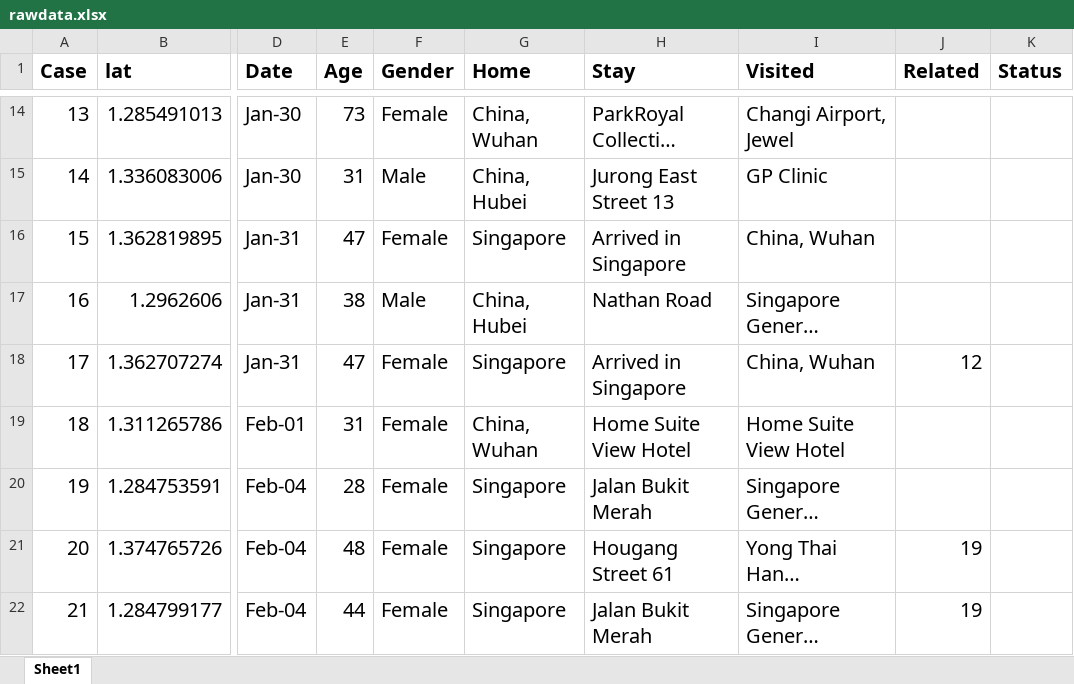
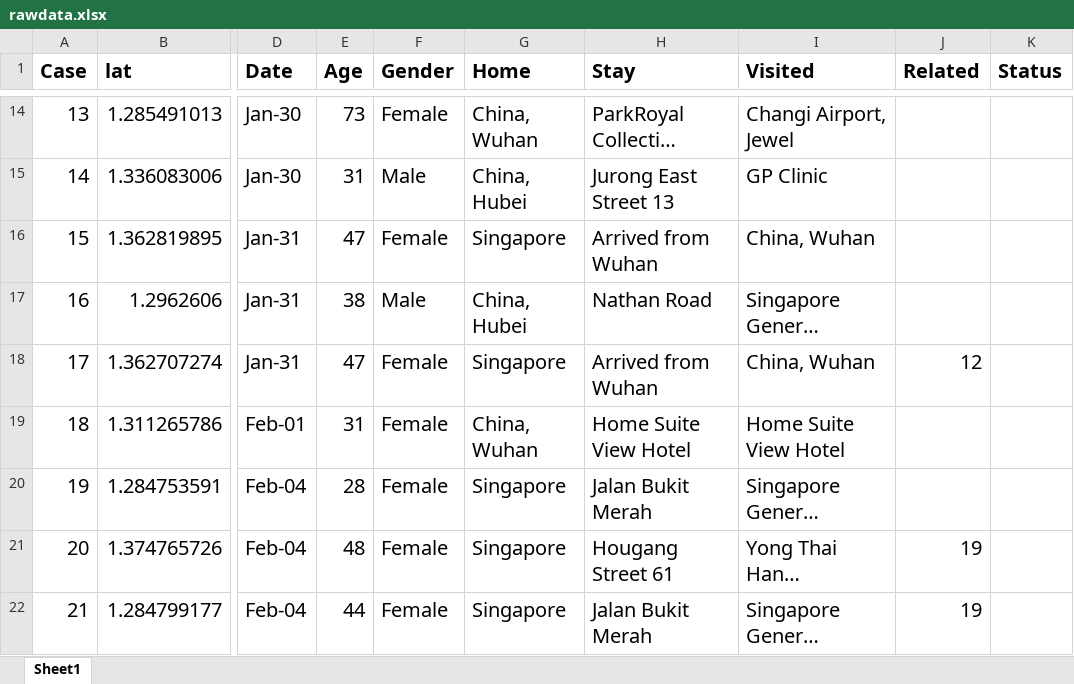
Before and after one commit to nlog2n/sgcorona, an Excel workbook: rawdata.xlsx, sheet Sheet1, drawn as a sheet; only a part is shown, gaps mark what is left out; long unchanged cells end in …; values as stored, in another font and other column widths than the file's, no borders; the diff covers the shown part only; the diff names each change by its address in the sheet, - before the commit and + after, or states it on an @@ line.

```diff
--- a/rawdata.xlsx (sheet Sheet1)
+++ b/rawdata.xlsx (sheet Sheet1)
-H16 (Stay): Arrived in Singapore
+H16 (Stay): Arrived from Wuhan
-H18 (Stay): Arrived in Singapore
+H18 (Stay): Arrived from Wuhan
```
Also changed, not shown: 3 added rows and 4 edited cells elsewhere in this sheet, 1 other file.
